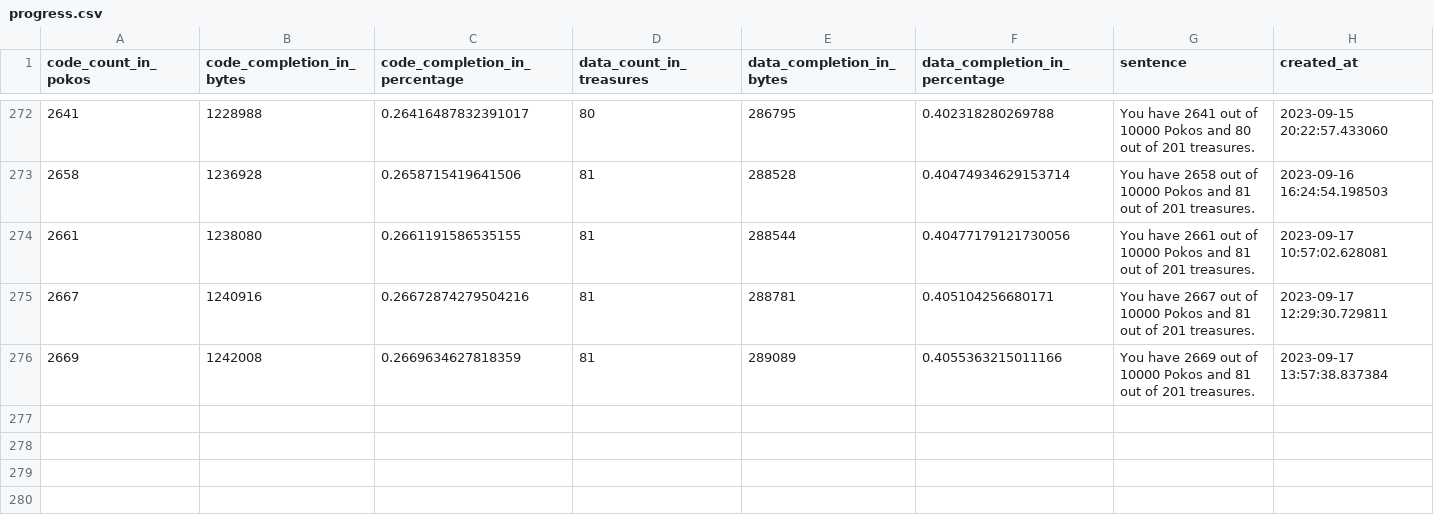
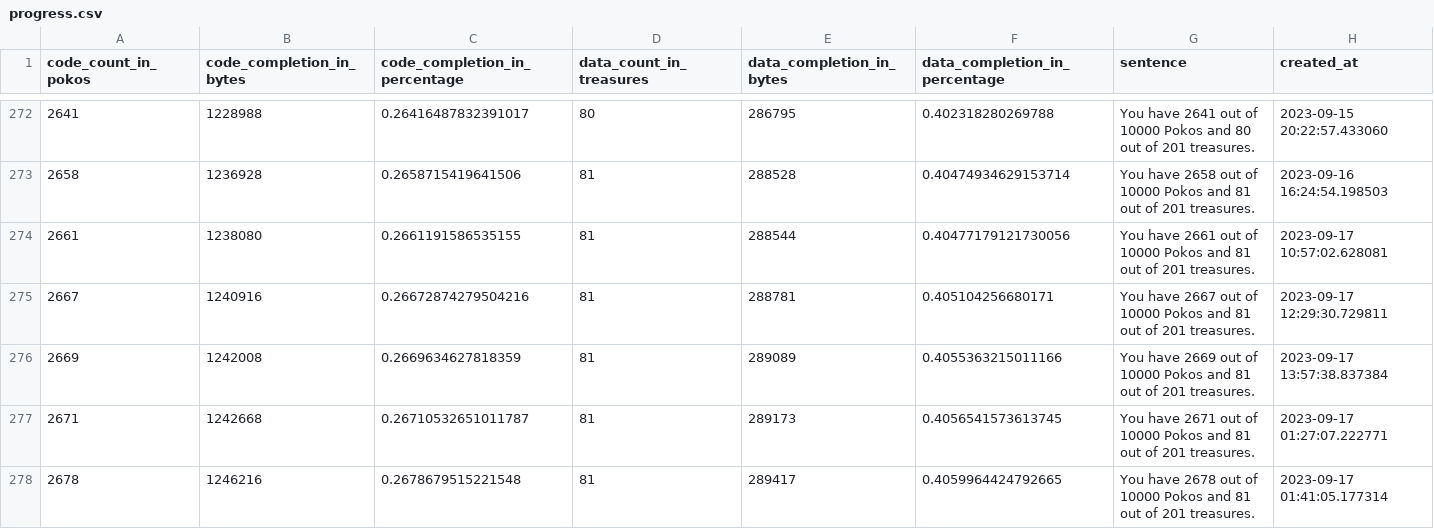
Before and after one commit to projectPiki/pikmin2, a CSV file: tools/progress.csv, drawn as a sheet; only a part is shown, gaps mark what is left out.

```diff
--- a/tools/progress.csv
+++ b/tools/progress.csv
@@ -551 +551,5 @@ You have 2667 out of 10000 Pokos and 81 out of 201 treasures.",2023-09-17 12:29:
 You have 2669 out of 10000 Pokos and 81 out of 201 treasures.",2023-09-17 13:57:38.837384
+2671,1242668,0.26710532651011787,81,289173,0.4056541573613745,"
+You have 2671 out of 10000 Pokos and 81 out of 201 treasures.",2023-09-17 01:27:07.222771
+2678,1246216,0.2678679515221548,81,289417,0.4059964424792665,"
+You have 2678 out of 10000 Pokos and 81 out of 201 treasures.",2023-09-17 01:41:05.177314
```
Also changed, not shown: 14 other files.
